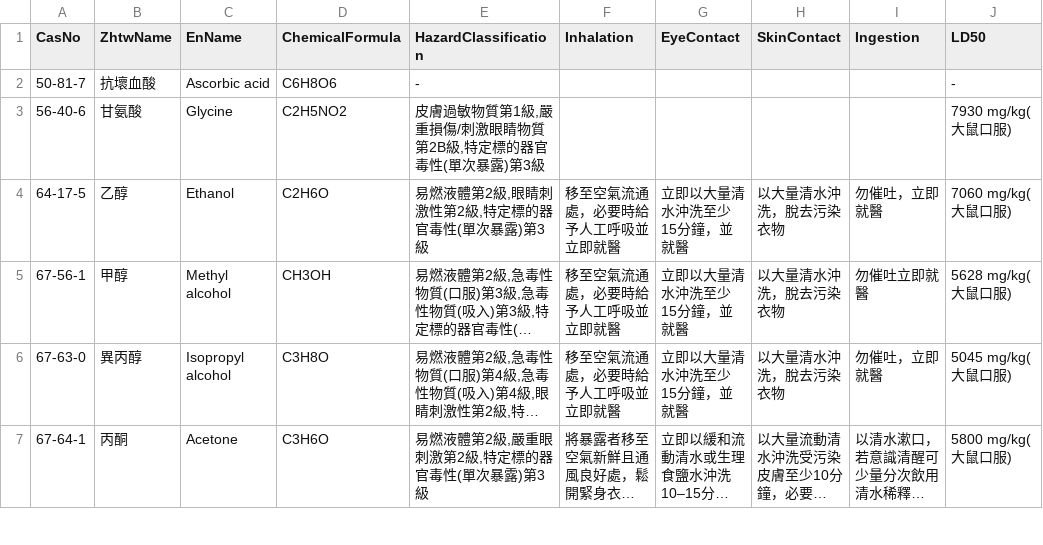
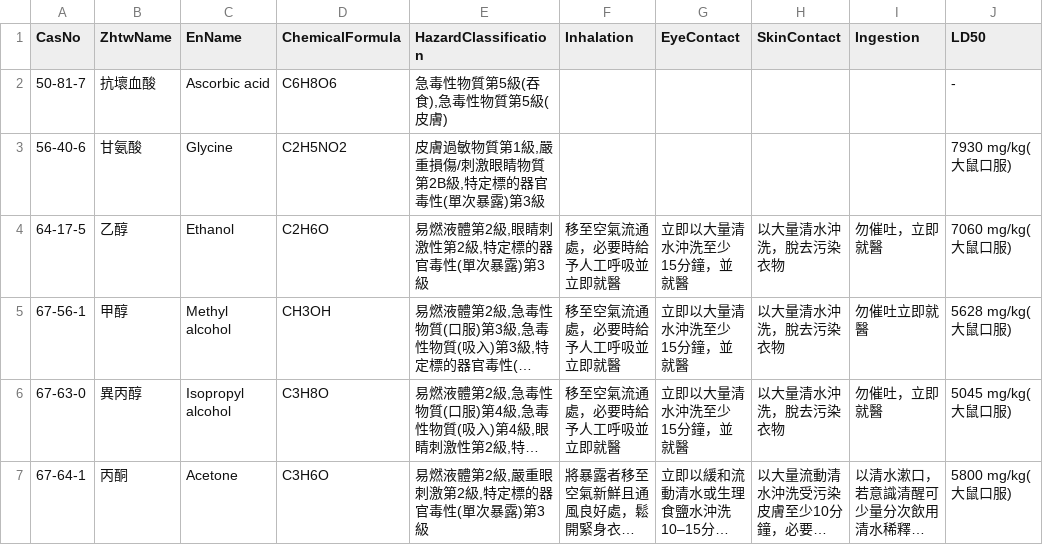
Before and after one commit to linlin0417/FieldAtlasForCsv, a CSV file: data/csv/SDS.csv, drawn as a sheet; only a part is shown; long unchanged cells end in …; the diff names each change by its address in the sheet, - before the commit and + after, or states it on an @@ line.

```diff
--- a/data/csv/SDS.csv
+++ b/data/csv/SDS.csv
-E2 (HazardClassification): -
+E2 (HazardClassification): 急毒性物質第5級(吞食),急毒性物質第5級(皮膚)
```
Also changed, not shown: 2 other files.
